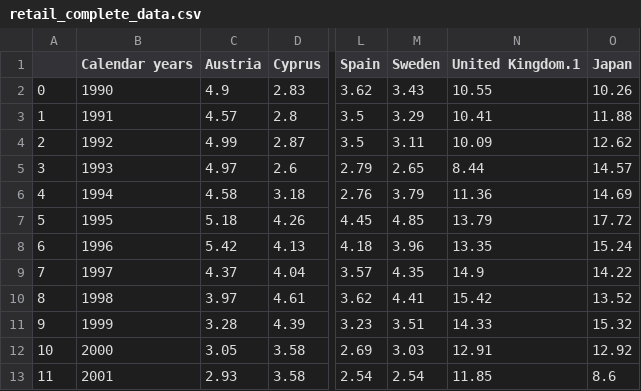
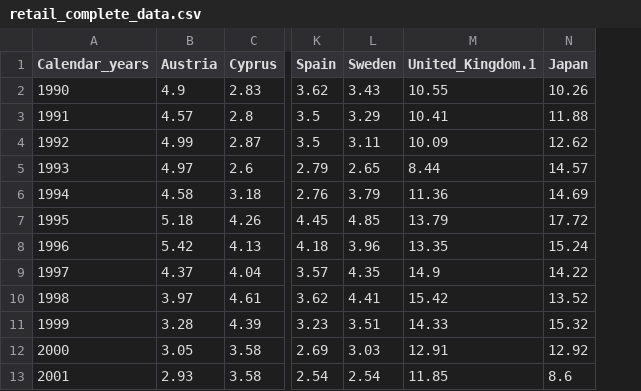
Before and after one commit to jesshart/project-UT-2-ETL, a CSV file: data_sources/ICO/clean_up/retail/retail_complete_data.csv, drawn as a sheet; only a part is shown, gaps mark what is left out; removed rows and columns are numbered as before the commit, all else as after; the diff names each change by its address in the sheet, - before the commit and + after, or states it on an @@ line.

```diff
--- a/data_sources/ICO/clean_up/retail/retail_complete_data.csv
+++ b/data_sources/ICO/clean_up/retail/retail_complete_data.csv
-column A, rows 2-13: 0 | 1 | 2 | 3 | 4 | 5 | 6 | 7 | 8 | 9 | 10 | 11
-A1: Calendar years
+A1: Calendar_years
-M1: United Kingdom.1
+M1: United_Kingdom.1
```
Also changed, not shown: data_sources/ICO/clean_up/growers/grow_complete_data.csv, 2 other files.
